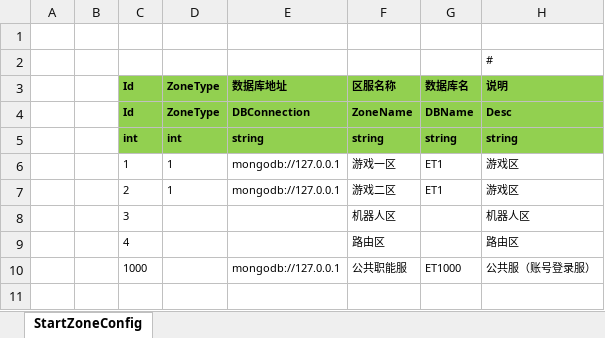
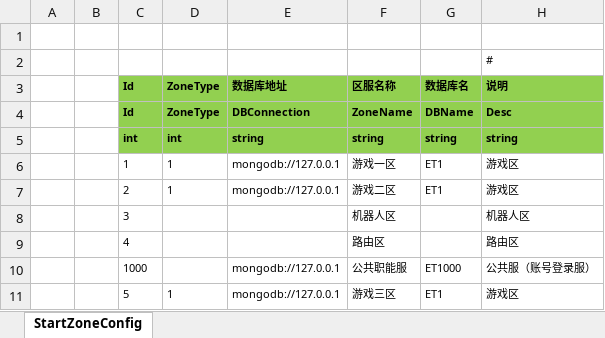
Before and after one commit to zsshds/RogueLike, an Excel workbook: Unity/Assets/Config/Excel/StartConfig/Localhost/StartZoneConfig@s.xlsx, sheet StartZoneConfig, drawn as a sheet; values as stored, in another font and other column widths than the file's, no borders; the diff names each change by its address in the sheet, - before the commit and + after, or states it on an @@ line.

```diff
--- a/Unity/Assets/Config/Excel/StartConfig/Localhost/StartZoneConfig@s.xlsx (sheet StartZoneConfig)
+++ b/Unity/Assets/Config/Excel/StartConfig/Localhost/StartZoneConfig@s.xlsx (sheet StartZoneConfig)
+row 11:  |  | 5 | 1 | mongodb://127.0.0.1 | 游戏三区 | ET1 | 游戏区
```
Also changed, not shown: Unity/Assets/Config/Excel/StartConfig/Localhost/StartSceneConfig@s.xlsx, 10 other files.
